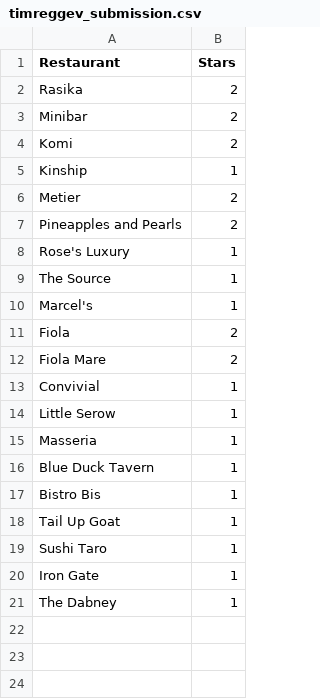
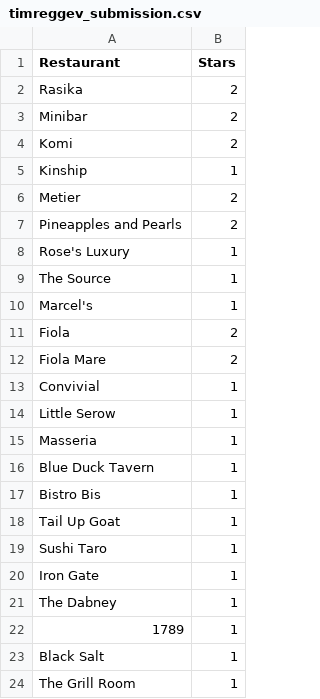
Before and after one commit to timreggev/dc-michelin-challenge, a CSV file: submissions/timreggev_submission.csv, drawn as a sheet; the diff names each change by its address in the sheet, - before the commit and + after, or states it on an @@ line.

Commit message:
Update timreggev_submission.csv

```diff
--- a/submissions/timreggev_submission.csv
+++ b/submissions/timreggev_submission.csv
+row 22: 1789 | 1
+row 23: Black Salt | 1
+row 24: The Grill Room | 1
```
